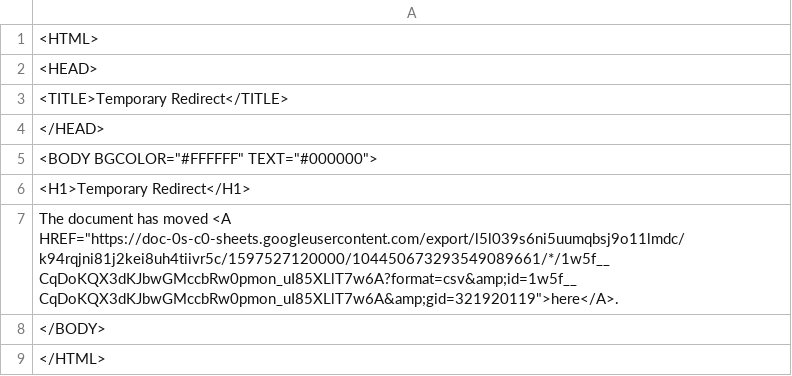
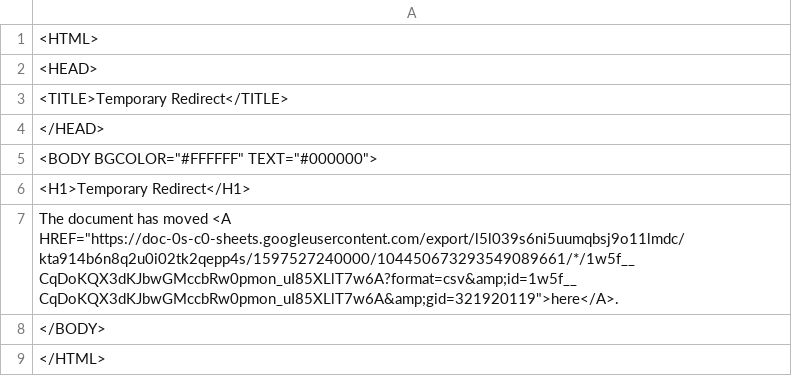
Before and after one commit to ismism/doingbooks, a CSV file: _data/books.csv, drawn as a sheet.

Commit message:
Update books

```diff
--- a/_data/books.csv
+++ b/_data/books.csv
@@ -6,3 +6,3 @@
 <H1>Temporary Redirect</H1>
-The document has moved <A HREF="https://doc-0s-c0-sheets.googleusercontent.com/export/l5l039s6ni5uumqbsj9o11lmdc/k94rqjni81j2kei8uh4tiivr5c/1597527120000/104450673293549089661/*/1w5f__CqDoKQX3dKJbwGMccbRw0pmon_uI85XLlT7w6A?format=csv&amp;id=1w5f__CqDoKQX3dKJbwGMccbRw0pmon_uI85XLlT7w6A&amp;gid=321920119">here</A>.
+The document has moved <A HREF="https://doc-0s-c0-sheets.googleusercontent.com/export/l5l039s6ni5uumqbsj9o11lmdc/kta914b6n8q2u0i02tk2qepp4s/1597527240000/104450673293549089661/*/1w5f__CqDoKQX3dKJbwGMccbRw0pmon_uI85XLlT7w6A?format=csv&amp;id=1w5f__CqDoKQX3dKJbwGMccbRw0pmon_uI85XLlT7w6A&amp;gid=321920119">here</A>.
 </BODY>
```
